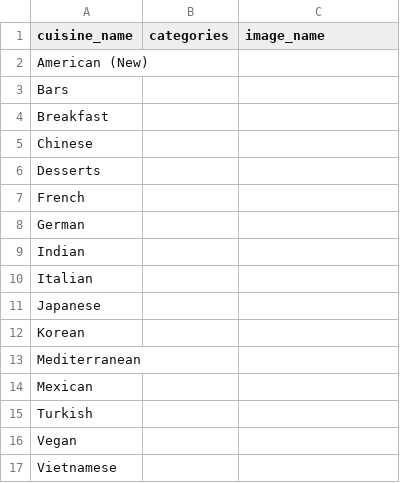
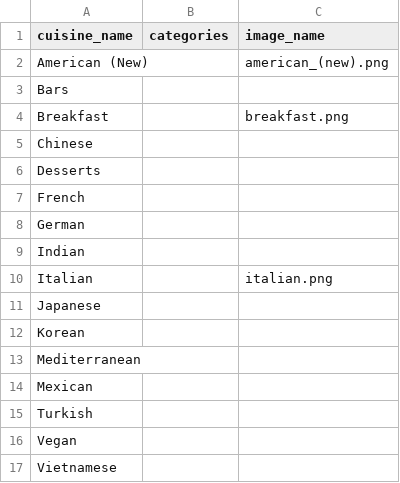
Before and after one commit to ahadkar/cuisine-explorer, a CSV file: cuisines.csv, drawn as a sheet.

```diff
--- a/cuisines.csv
+++ b/cuisines.csv
@@ -1,5 +1,5 @@
 cuisine_name,categories,image_name
-American (New),,
+American (New),,american_(new).png
 Bars,,
-Breakfast,,
+Breakfast,,breakfast.png
 Chinese,,
@@ -9,3 +9,3 @@ German,,
 Indian,,
-Italian,,
+Italian,,italian.png
 Japanese,,
```
Also changed, not shown: 6 other files.
